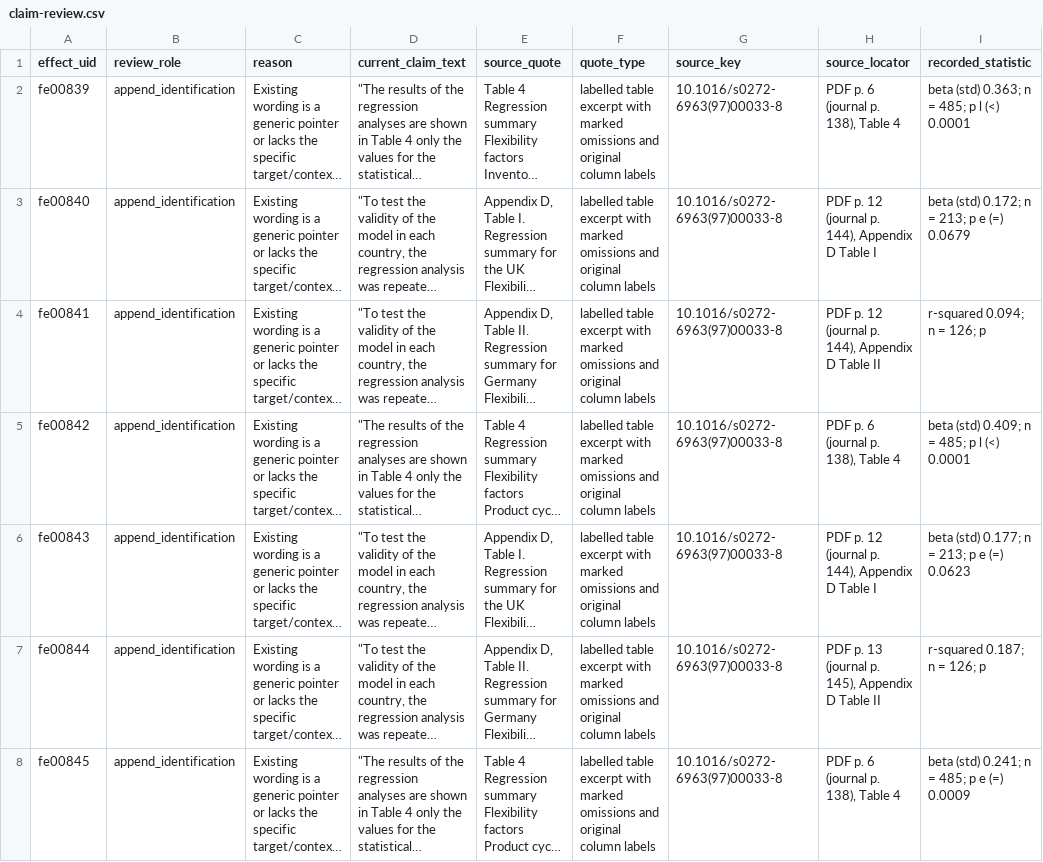
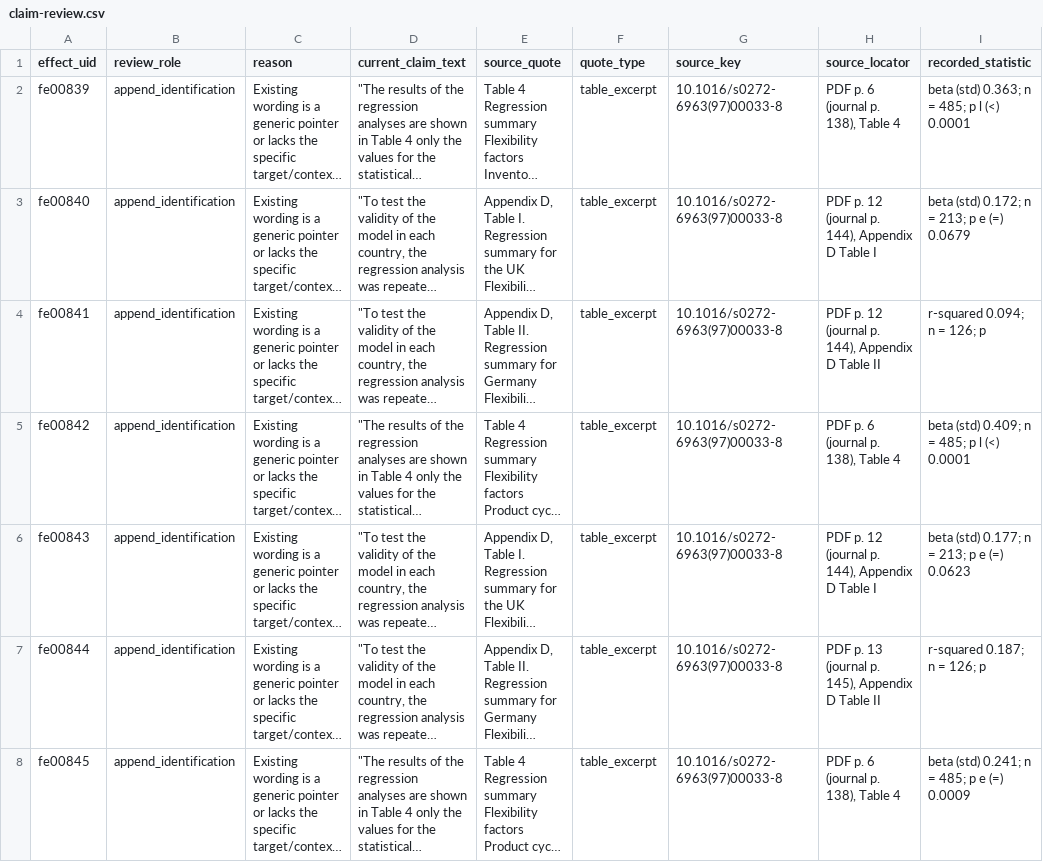
Before and after one commit to forrtproject/fred-data, a CSV file: validation/original-claim-centrality/claim-review.csv, drawn as a sheet; only a part is shown; long unchanged cells end in …; the diff covers the shown part only; the diff names each change by its address in the sheet, - before the commit and + after, or states it on an @@ line.

```diff
--- a/validation/original-claim-centrality/claim-review.csv
+++ b/validation/original-claim-centrality/claim-review.csv
-F2:F8 (quote_type): labelled table excerpt with marked omissions and original column labels
+F2:F8 (quote_type): table_excerpt
```
Also changed, not shown: 129 edited cells elsewhere in this file, 5 other files.
